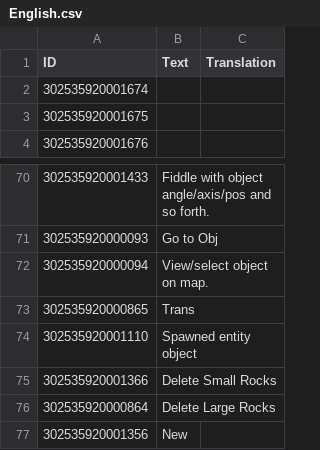
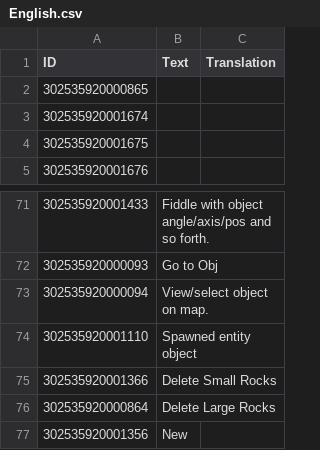
Before and after one commit to ChoGGi/SurvivingMars_CheatMods, a CSV file: ChoGGi's Library/Locales/English.csv, drawn as a sheet; only a part is shown, gaps mark what is left out; removed rows and columns are numbered as before the commit, all else as after; the diff names each change by its address in the sheet, - before the commit and + after, or states it on an @@ line.

```diff
--- a/ChoGGi's Library/Locales/English.csv
+++ b/ChoGGi's Library/Locales/English.csv
+row 2: 302535920000865
-row 73: 302535920000865 | Trans
```
Also changed, not shown: 26 other files.
